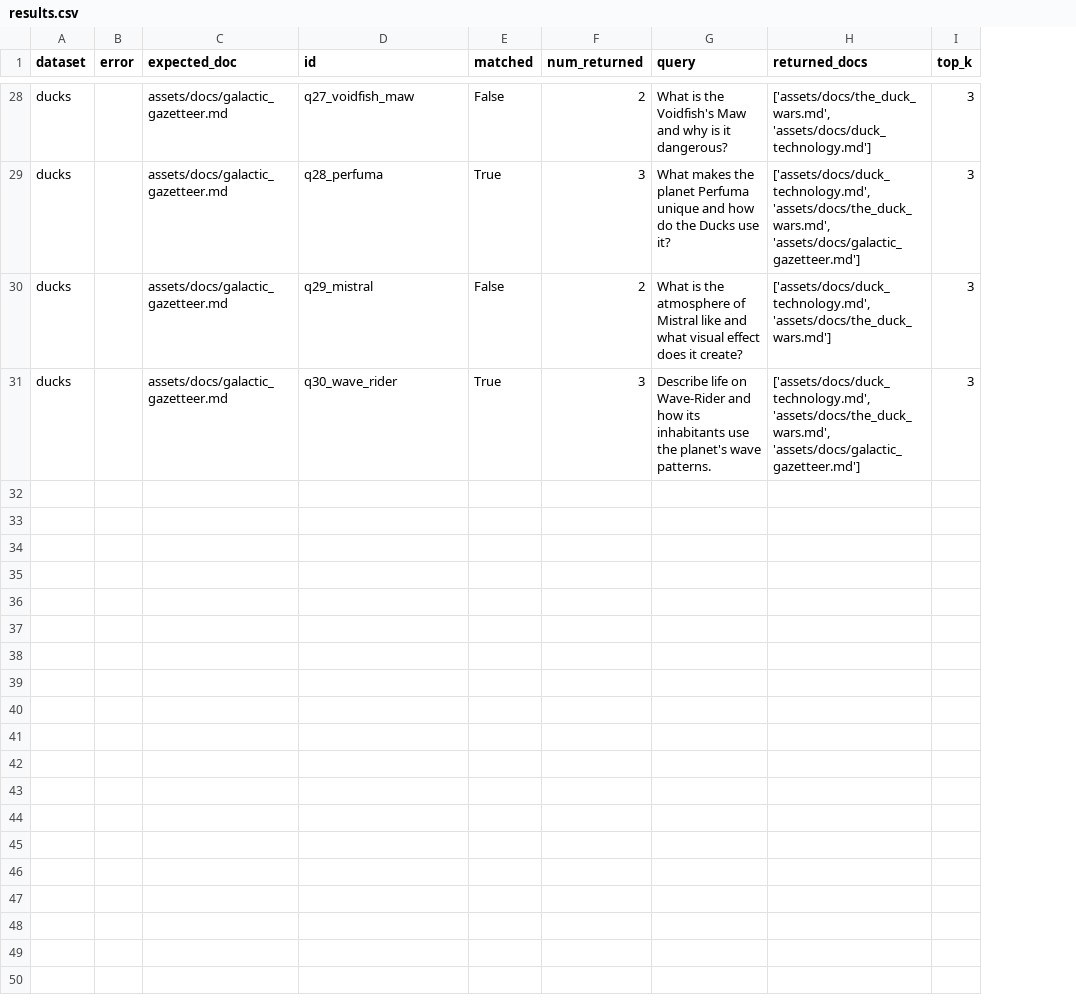
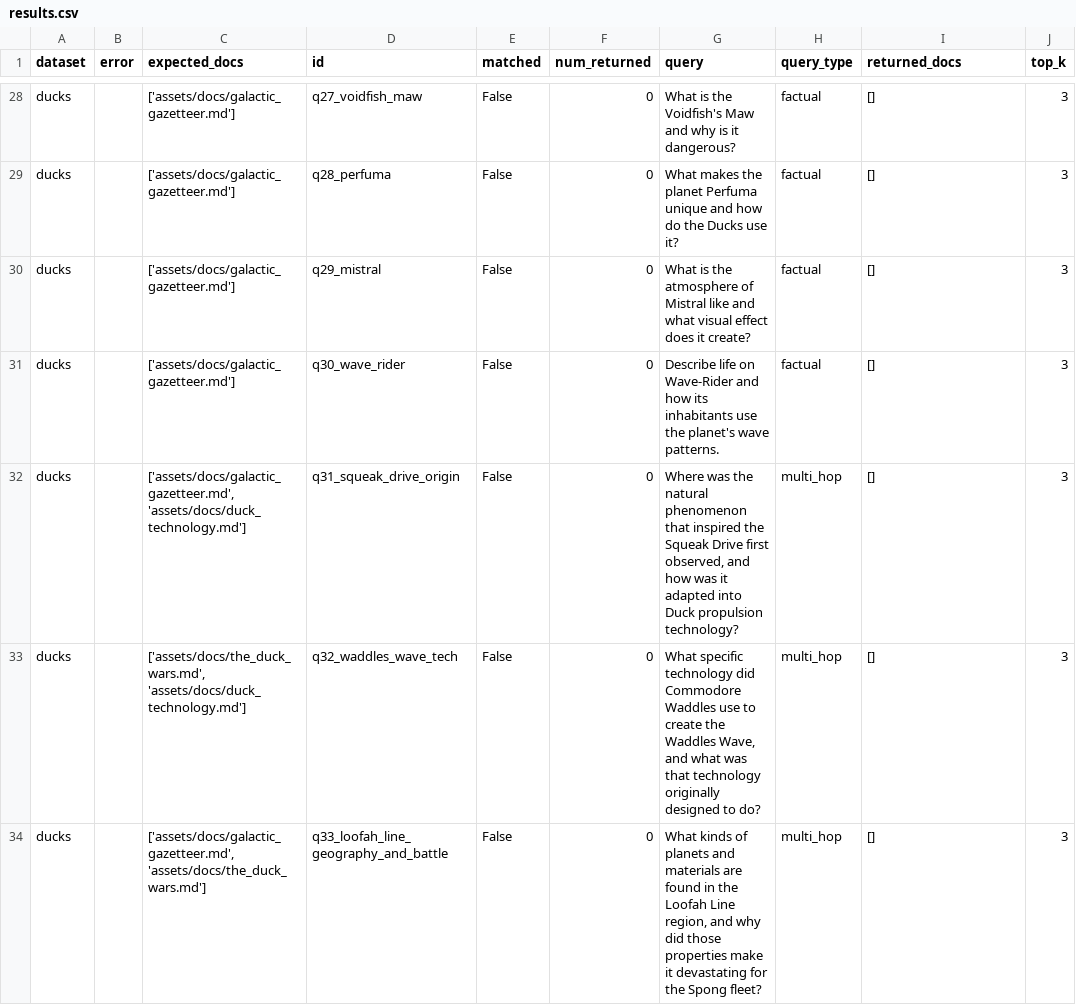
Before and after one commit to bhvishal9/llm_lab, a CSV file: evals/results.csv, drawn as a sheet; only a part is shown, gaps mark what is left out; removed rows and columns are numbered as before the commit, all else as after; the diff covers the shown part only; the diff names each change by its address in the sheet, - before the commit and + after, or states it on an @@ line.

```diff
--- a/evals/results.csv
+++ b/evals/results.csv
-column C (expected_doc), rows 28-31: all assets/docs/galactic_gazetteer.md
+column C (expected_docs), rows 28-31: all ['assets/docs/galactic_gazetteer.md']
+column H (query_type), rows 28-31: all factual
-F28 (num_returned): 2
+F28 (num_returned): 0
-I28 (returned_docs): ['assets/docs/the_duck_wars.md', 'assets/docs/duck_technology.md']
+I28 (returned_docs): []
-E29 (matched): True
+E29 (matched): False
-F29 (num_returned): 3
+F29 (num_returned): 0
-I29 (returned_docs): ['assets/docs/duck_technology.md', 'assets/docs/the_duck_wars.md', 'assets/docs/galactic_gazetteer.md']
+I29 (returned_docs): []
-F30 (num_returned): 2
+F30 (num_returned): 0
-I30 (returned_docs): ['assets/docs/duck_technology.md', 'assets/docs/the_duck_wars.md']
+I30 (returned_docs): []
-E31 (matched): True
+E31 (matched): False
-F31 (num_returned): 3
+F31 (num_returned): 0
-I31 (returned_docs): ['assets/docs/duck_technology.md', 'assets/docs/the_duck_wars.md', 'assets/docs/galactic_gazetteer.md']
+I31 (returned_docs): []
+row 32: ducks |  | ['assets/docs/galactic_gazetteer.md', 'assets/docs/duck_technology.md'] | q31_squeak_drive_origin | False | 0 | Where was the natural phenomenon that inspired the Squeak Drive first observed, and how was it adapted into Duck propulsion technology? | multi_hop | [] | 3
+row 33: ducks |  | ['assets/docs/the_duck_wars.md', 'assets/docs/duck_technology.md'] | q32_waddles_wave_tech | False | 0 | What specific technology did Commodore Waddles use to create the Waddles Wave, and what was that technology originally designed to do? | multi_hop | [] | 3
+row 34: ducks |  | ['assets/docs/galactic_gazetteer.md', 'assets/docs/the_duck_wars.md'] | q33_loofah_line_geography_and_battle | False | 0 | What kinds of planets and materials are found in the Loofah Line region, and why did those properties make it devastating for the Spong fleet? | multi_hop | [] | 3
```
Also changed, not shown: 7 added rows and 74 edited cells elsewhere in this file, 5 other files.
